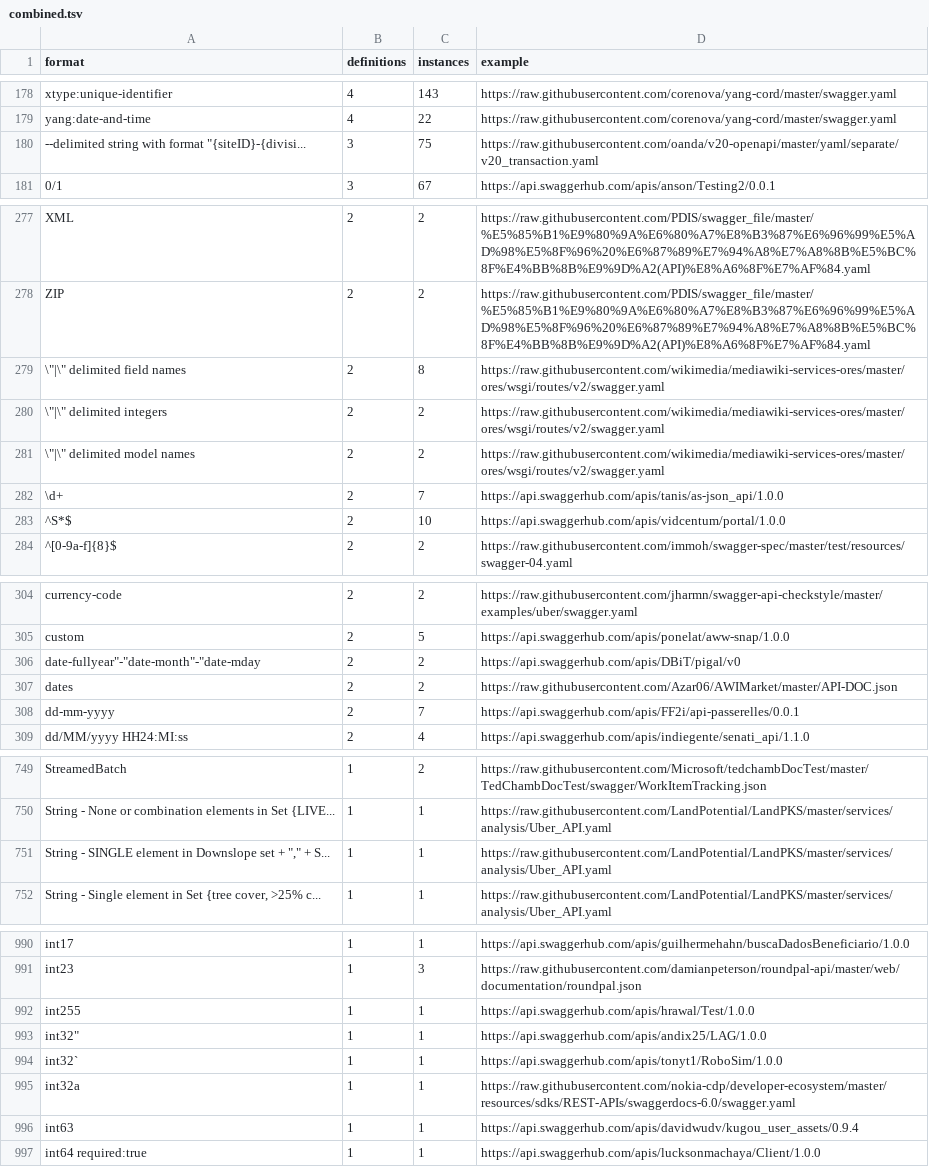
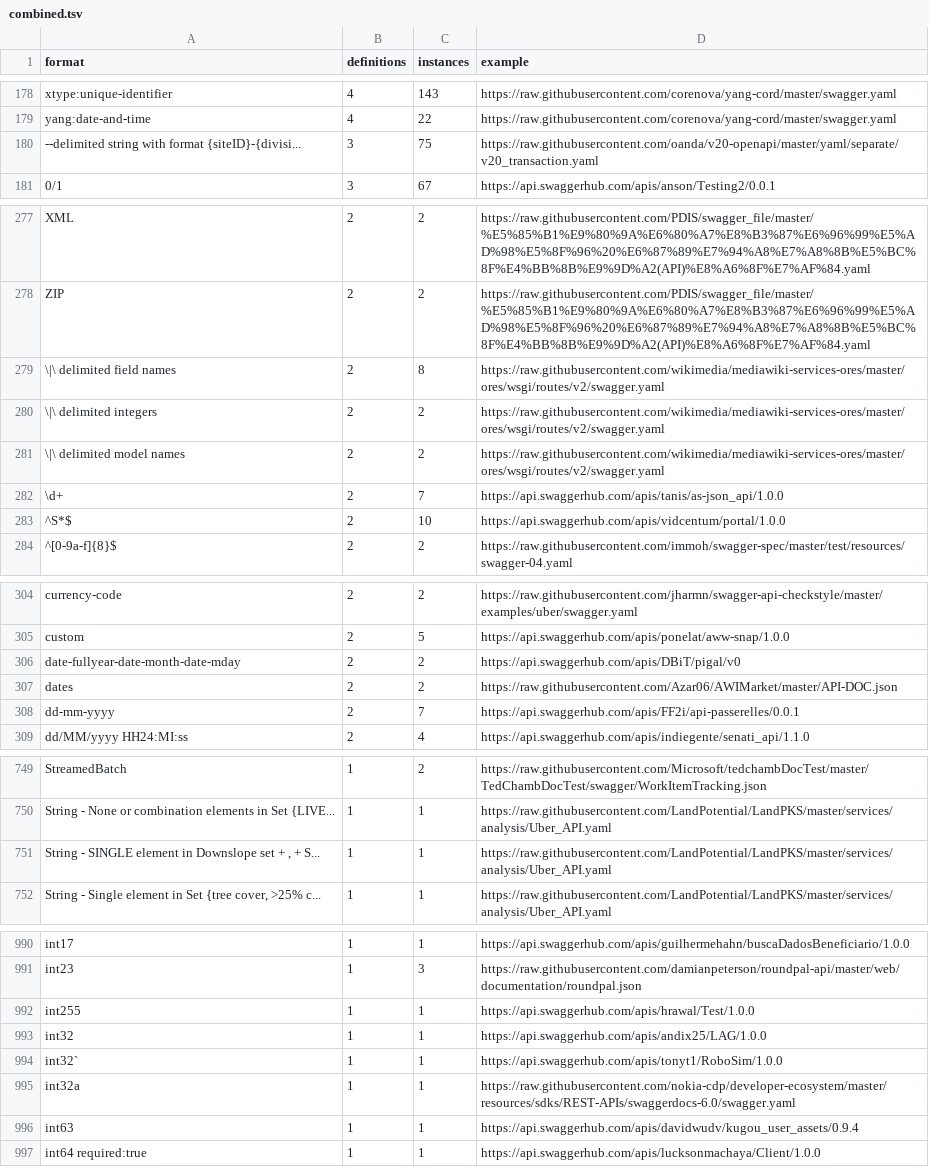
Before and after one commit to Mermade/openapi-specification-extensions, a TSV file: formats/combined.tsv, drawn as a sheet; only a part is shown, gaps mark what is left out; the diff covers the shown part only.

Commit message:
fix quotes

```diff
--- a/formats/combined.tsv
+++ b/formats/combined.tsv
@@ -179,3 +179,3 @@ xtype:unique-identifier	4	143	https://raw.githubusercontent.com/corenova/yang-co
 yang:date-and-time	4	22	https://raw.githubusercontent.com/corenova/yang-cord/master/swagger.yaml
-"-"-delimited string with format "{siteID}-{divisi...	3	75	https://raw.githubusercontent.com/oanda/v20-openapi/master/yaml/separate/v20_transaction.yaml
+--delimited string with format {siteID}-{divisi...	3	75	https://raw.githubusercontent.com/oanda/v20-openapi/master/yaml/separate/v20_transaction.yaml
 0/1	3	67	https://api.swaggerhub.com/apis/anson/Testing2/0.0.1
@@ -278,5 +278,5 @@ XML	2	2	https://raw.githubusercontent.com/PDIS/swagger_file/master/%E5%85%B1%E9%
 ZIP	2	2	https://raw.githubusercontent.com/PDIS/swagger_file/master/%E5%85%B1%E9%80%9A%E6%80%A7%E8%B3%87%E6%96%99%E5%AD%98%E5%8F%96%20%E6%87%89%E7%94%A8%E7%A8%8B%E5%BC%8F%E4%BB%8B%E9%9D%A2(API)%E8%A6%8F%E7%AF%84.yaml
-\"|\" delimited field names	2	8	https://raw.githubusercontent.com/wikimedia/mediawiki-services-ores/master/ores/wsgi/routes/v2/swagger.yaml
-\"|\" delimited integers	2	2	https://raw.githubusercontent.com/wikimedia/mediawiki-services-ores/master/ores/wsgi/routes/v2/swagger.yaml
-\"|\" delimited model names	2	2	https://raw.githubusercontent.com/wikimedia/mediawiki-services-ores/master/ores/wsgi/routes/v2/swagger.yaml
+\|\ delimited field names	2	8	https://raw.githubusercontent.com/wikimedia/mediawiki-services-ores/master/ores/wsgi/routes/v2/swagger.yaml
+\|\ delimited integers	2	2	https://raw.githubusercontent.com/wikimedia/mediawiki-services-ores/master/ores/wsgi/routes/v2/swagger.yaml
+\|\ delimited model names	2	2	https://raw.githubusercontent.com/wikimedia/mediawiki-services-ores/master/ores/wsgi/routes/v2/swagger.yaml
 \d+	2	7	https://api.swaggerhub.com/apis/tanis/as-json_api/1.0.0
@@ -305,3 +305,3 @@ currency-code	2	2	https://raw.githubusercontent.com/jharmn/swagger-api-checkstyl
 custom	2	5	https://api.swaggerhub.com/apis/ponelat/aww-snap/1.0.0
-date-fullyear"-"date-month"-"date-mday	2	2	https://api.swaggerhub.com/apis/DBiT/pigal/v0
+date-fullyear-date-month-date-mday	2	2	https://api.swaggerhub.com/apis/DBiT/pigal/v0
 dates	2	2	https://raw.githubusercontent.com/Azar06/AWIMarket/master/API-DOC.json
@@ -750,3 +750,3 @@ StreamedBatch	1	2	https://raw.githubusercontent.com/Microsoft/tedchambDocTest/ma
 String - None or combination elements in Set {LIVE...	1	1	https://raw.githubusercontent.com/LandPotential/LandPKS/master/services/analysis/Uber_API.yaml
-String - SINGLE element in Downslope set + "," + S...	1	1	https://raw.githubusercontent.com/LandPotential/LandPKS/master/services/analysis/Uber_API.yaml
+String - SINGLE element in Downslope set + , + S...	1	1	https://raw.githubusercontent.com/LandPotential/LandPKS/master/services/analysis/Uber_API.yaml
 String - Single element in Set {tree cover, >25% c...	1	1	https://raw.githubusercontent.com/LandPotential/LandPKS/master/services/analysis/Uber_API.yaml
@@ -992,3 +992,3 @@ int23	1	3	https://raw.githubusercontent.com/damianpeterson/roundpal-api/master/w
 int255	1	1	https://api.swaggerhub.com/apis/hrawal/Test/1.0.0
-int32"	1	1	https://api.swaggerhub.com/apis/andix25/LAG/1.0.0
+int32	1	1	https://api.swaggerhub.com/apis/andix25/LAG/1.0.0
 int32`	1	1	https://api.swaggerhub.com/apis/tonyt1/RoboSim/1.0.0
```
Also changed, not shown: 1 edited cell elsewhere in this file.
